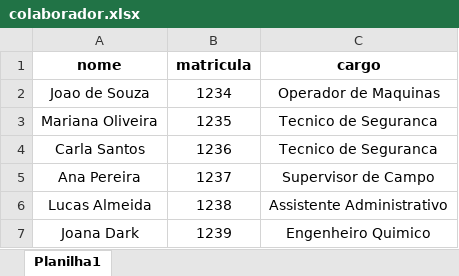
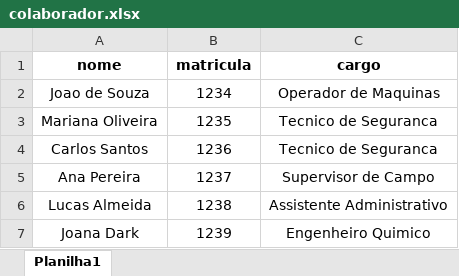
Before and after one commit to AntonioFernando/projeto_aplicado, an Excel workbook: public/colaborador.xlsx, sheet Planilha1, drawn as a sheet; values as stored, in another font and other column widths than the file's, no borders; the diff names each change by its address in the sheet, - before the commit and + after, or states it on an @@ line.

```diff
--- a/public/colaborador.xlsx (sheet Planilha1)
+++ b/public/colaborador.xlsx (sheet Planilha1)
-A4 (nome): Carla Santos
+A4 (nome): Carlos Santos
```
Also changed, not shown: 11 other files.
